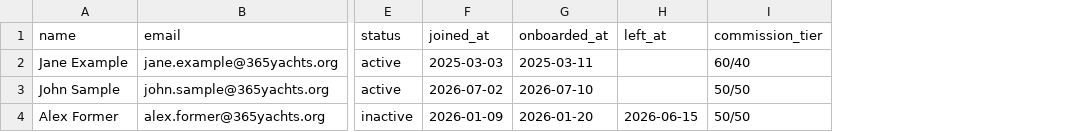
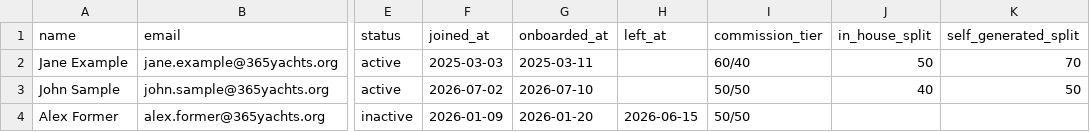
Before and after one commit to Jadelaawar42027/365-broker-portal, a CSV file: docs/templates/brokers-import-example.csv, drawn as a sheet; only a part is shown, gaps mark what is left out; the diff names each change by its address in the sheet, - before the commit and + after, or states it on an @@ line.

```diff
--- a/docs/templates/brokers-import-example.csv
+++ b/docs/templates/brokers-import-example.csv
+column J (in_house_split), rows 2-3: 50 | 40
+column K (self_generated_split), rows 2-3: 70 | 50
```
Also changed, not shown: 37 other files.
